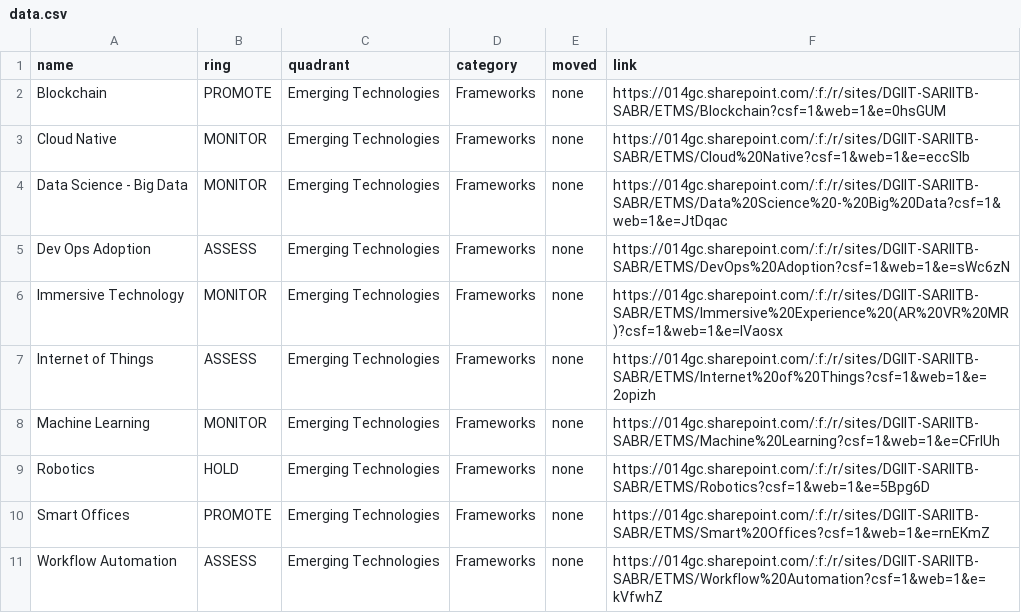
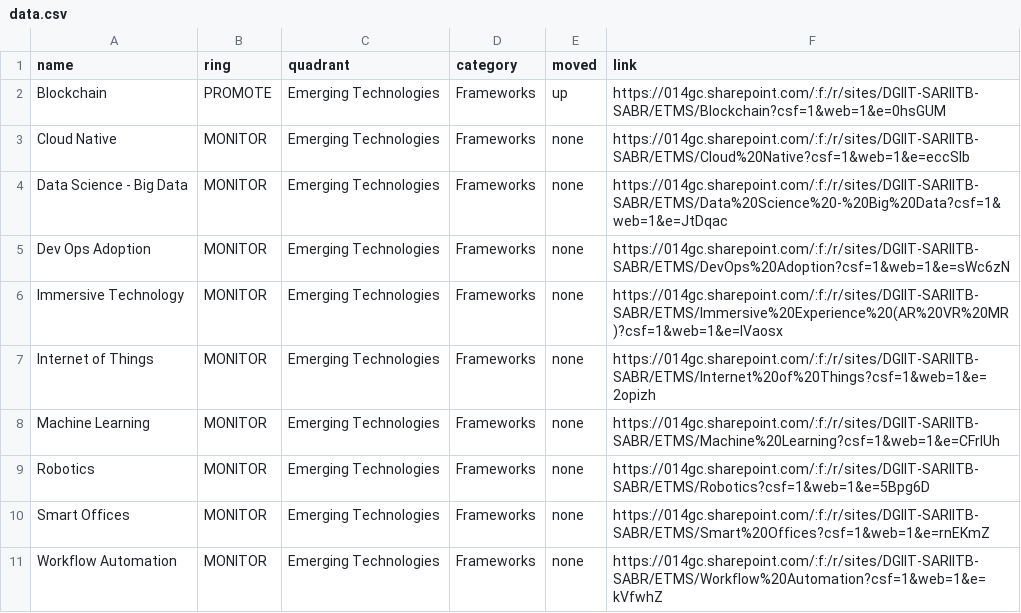
Before and after one commit to sara-sabr/rp-tech-radar, a CSV file: data.csv, drawn as a sheet.

Commit message:
Updated data.

```diff
--- a/data.csv
+++ b/data.csv
@@ -1,11 +1,11 @@
 name,ring,quadrant,category,moved,link
-Blockchain,PROMOTE,Emerging Technologies,Frameworks,none,https://014gc.sharepoint.com/:f:/r/sites/DGIIT-SARIITB-SABR/ETMS/Blockchain?csf=1&web=1&e=0hsGUM
+Blockchain,PROMOTE,Emerging Technologies,Frameworks,up,https://014gc.sharepoint.com/:f:/r/sites/DGIIT-SARIITB-SABR/ETMS/Blockchain?csf=1&web=1&e=0hsGUM
 Cloud Native,MONITOR,Emerging Technologies,Frameworks,none,https://014gc.sharepoint.com/:f:/r/sites/DGIIT-SARIITB-SABR/ETMS/Cloud%20Native?csf=1&web=1&e=eccSIb
 Data Science - Big Data,MONITOR,Emerging Technologies,Frameworks,none,https://014gc.sharepoint.com/:f:/r/sites/DGIIT-SARIITB-SABR/ETMS/Data%20Science%20-%20Big%20Data?csf=1&web=1&e=JtDqac
-Dev Ops Adoption,ASSESS,Emerging Technologies,Frameworks,none,https://014gc.sharepoint.com/:f:/r/sites/DGIIT-SARIITB-SABR/ETMS/DevOps%20Adoption?csf=1&web=1&e=sWc6zN
+Dev Ops Adoption,MONITOR,Emerging Technologies,Frameworks,none,https://014gc.sharepoint.com/:f:/r/sites/DGIIT-SARIITB-SABR/ETMS/DevOps%20Adoption?csf=1&web=1&e=sWc6zN
 Immersive Technology,MONITOR,Emerging Technologies,Frameworks,none,https://014gc.sharepoint.com/:f:/r/sites/DGIIT-SARIITB-SABR/ETMS/Immersive%20Experience%20(AR%20VR%20MR)?csf=1&web=1&e=lVaosx
-Internet of Things,ASSESS,Emerging Technologies,Frameworks,none,https://014gc.sharepoint.com/:f:/r/sites/DGIIT-SARIITB-SABR/ETMS/Internet%20of%20Things?csf=1&web=1&e=2opizh
+Internet of Things,MONITOR,Emerging Technologies,Frameworks,none,https://014gc.sharepoint.com/:f:/r/sites/DGIIT-SARIITB-SABR/ETMS/Internet%20of%20Things?csf=1&web=1&e=2opizh
 Machine Learning,MONITOR,Emerging Technologies,Frameworks,none,https://014gc.sharepoint.com/:f:/r/sites/DGIIT-SARIITB-SABR/ETMS/Machine%20Learning?csf=1&web=1&e=CFrIUh
-Robotics,HOLD,Emerging Technologies,Frameworks,none,https://014gc.sharepoint.com/:f:/r/sites/DGIIT-SARIITB-SABR/ETMS/Robotics?csf=1&web=1&e=5Bpg6D
-Smart Offices,PROMOTE,Emerging Technologies,Frameworks,none,https://014gc.sharepoint.com/:f:/r/sites/DGIIT-SARIITB-SABR/ETMS/Smart%20Offices?csf=1&web=1&e=rnEKmZ
-Workflow Automation,ASSESS,Emerging Technologies,Frameworks,none,https://014gc.sharepoint.com/:f:/r/sites/DGIIT-SARIITB-SABR/ETMS/Workflow%20Automation?csf=1&web=1&e=kVfwhZ
+Robotics,MONITOR,Emerging Technologies,Frameworks,none,https://014gc.sharepoint.com/:f:/r/sites/DGIIT-SARIITB-SABR/ETMS/Robotics?csf=1&web=1&e=5Bpg6D
+Smart Offices,MONITOR,Emerging Technologies,Frameworks,none,https://014gc.sharepoint.com/:f:/r/sites/DGIIT-SARIITB-SABR/ETMS/Smart%20Offices?csf=1&web=1&e=rnEKmZ
+Workflow Automation,MONITOR,Emerging Technologies,Frameworks,none,https://014gc.sharepoint.com/:f:/r/sites/DGIIT-SARIITB-SABR/ETMS/Workflow%20Automation?csf=1&web=1&e=kVfwhZ
```
